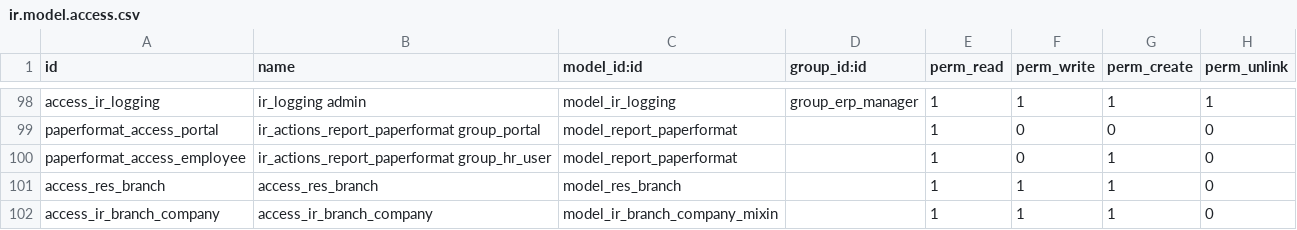
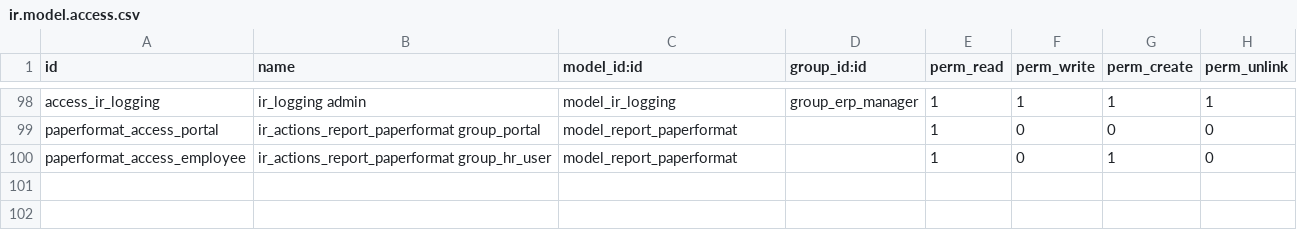
Before and after one commit to gagaboy/odoo10_plus, a CSV file: flectra/addons/base/security/ir.model.access.csv, drawn as a sheet; only a part is shown, gaps mark what is left out.

Commit message:
[ADD] : Separate Branch module.

```diff
--- a/flectra/addons/base/security/ir.model.access.csv
+++ b/flectra/addons/base/security/ir.model.access.csv
@@ -100,3 +100 @@ paperformat_access_portal,ir_actions_report_paperformat group_portal,model_repor
 paperformat_access_employee,ir_actions_report_paperformat group_hr_user,model_report_paperformat,,1,0,1,0
-access_res_branch,access_res_branch,model_res_branch,,1,1,1,0
-access_ir_branch_company,access_ir_branch_company,model_ir_branch_company_mixin,,1,1,1,0
```
Also changed, not shown: 16 other files.
